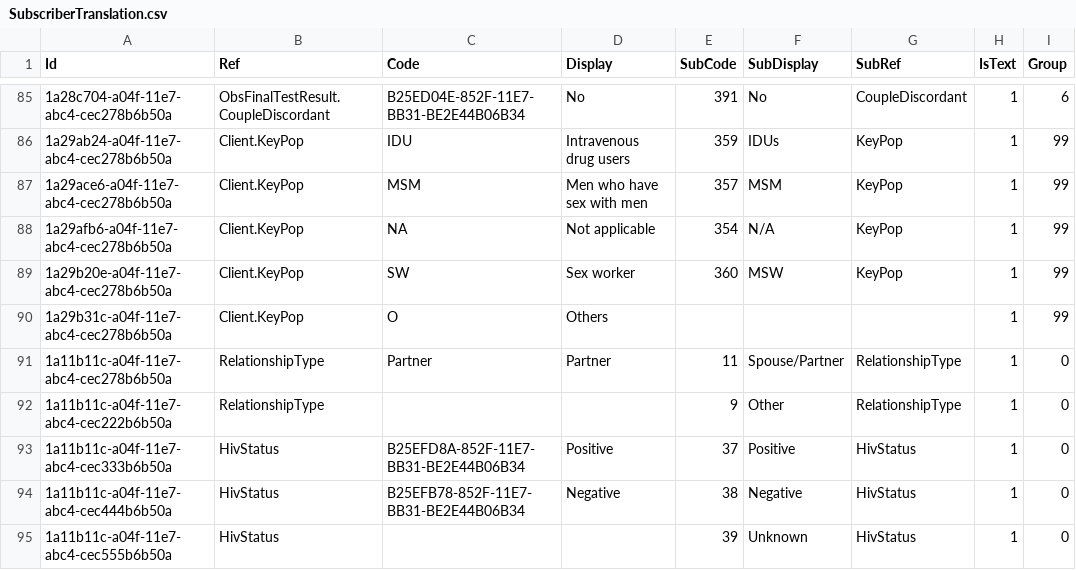
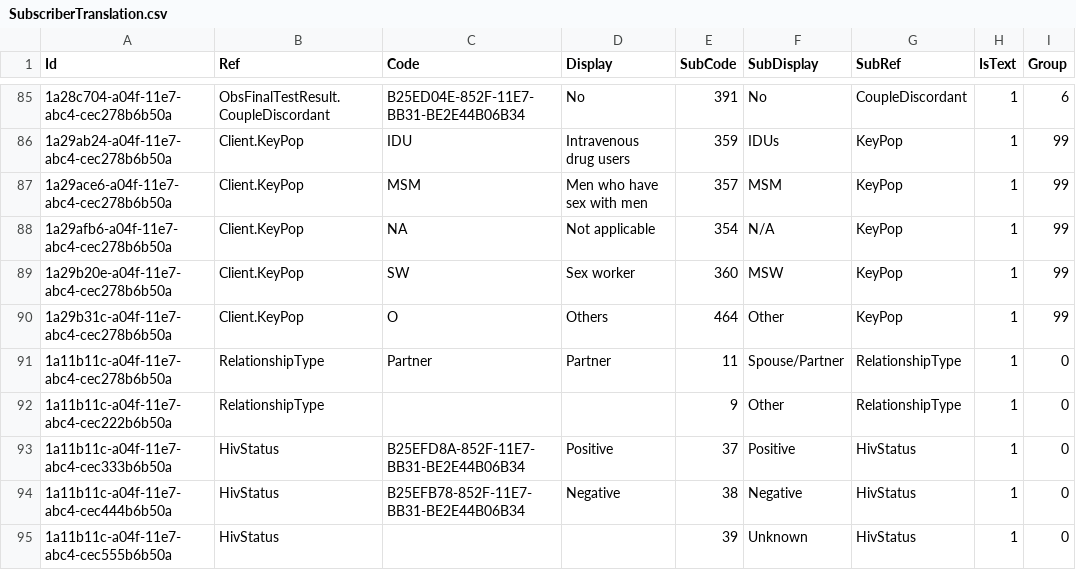
Before and after one commit to palladiumkenya/livehapi, a CSV file: LiveHAPI.Infrastructure/Seed/SubscriberTranslation.csv, drawn as a sheet; only a part is shown, gaps mark what is left out; the diff names each change by its address in the sheet, - before the commit and + after, or states it on an @@ line.

Commit message:
added other client key pop mapping

```diff
--- a/LiveHAPI.Infrastructure/Seed/SubscriberTranslation.csv
+++ b/LiveHAPI.Infrastructure/Seed/SubscriberTranslation.csv
-E90 (SubCode): (empty)
+E90 (SubCode): 464
-F90 (SubDisplay): (empty)
+F90 (SubDisplay): Other
-G90 (SubRef): (empty)
+G90 (SubRef): KeyPop
```
